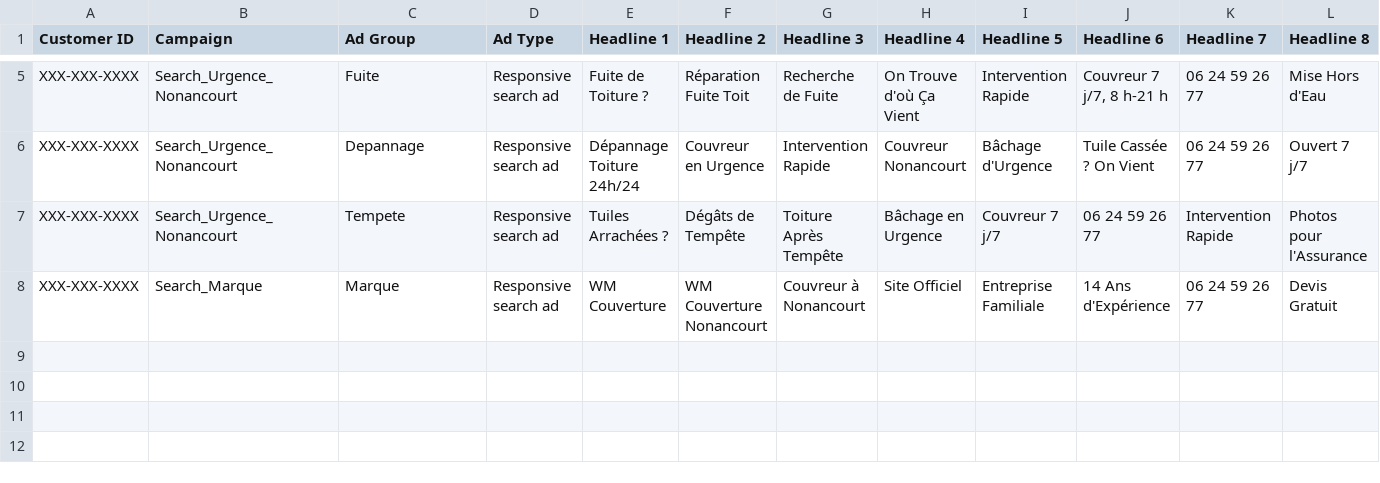
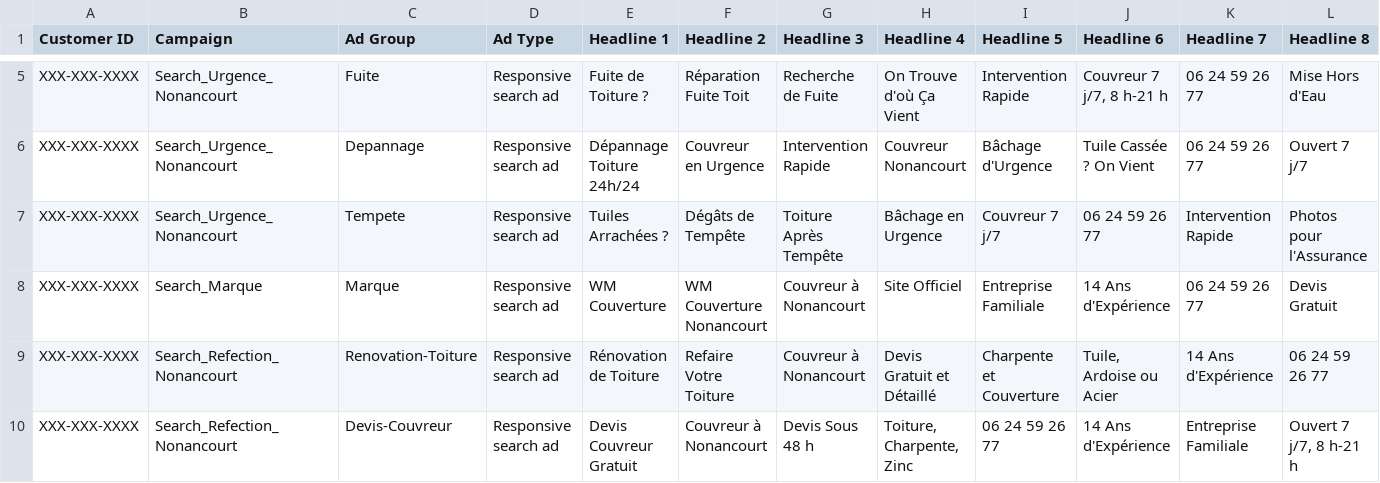
Before and after one commit to netfox-agency/mirauxwesley, a CSV file: ads-import/WM-04-annonces-rsa.csv, drawn as a sheet; only a part is shown, gaps mark what is left out; rows hold the shown columns only; the diff names each change by its address in the sheet, - before the commit and + after, or states it on an @@ line.

```diff
--- a/ads-import/WM-04-annonces-rsa.csv
+++ b/ads-import/WM-04-annonces-rsa.csv
+row 9: XXX-XXX-XXXX | Search_Refection_Nonancourt | Renovation-Toiture | Responsive search ad | Rénovation de Toiture | Refaire Votre Toiture | Couvreur à Nonancourt | Devis Gratuit et Détaillé | Charpente et Couverture | Tuile, Ardoise ou Acier | 14 Ans d'Expérience | 06 24 59 26 77
+row 10: XXX-XXX-XXXX | Search_Refection_Nonancourt | Devis-Couvreur | Responsive search ad | Devis Couvreur Gratuit | Couvreur à Nonancourt | Devis Sous 48 h | Toiture, Charpente, Zinc | 06 24 59 26 77 | 14 Ans d'Expérience | Entreprise Familiale | Ouvert 7 j/7, 8 h-21 h
```
Also changed, not shown: ads-import/WM-01-campagnes.csv, ads-import/WM-02-groupes-annonces.csv, 2 other files.
